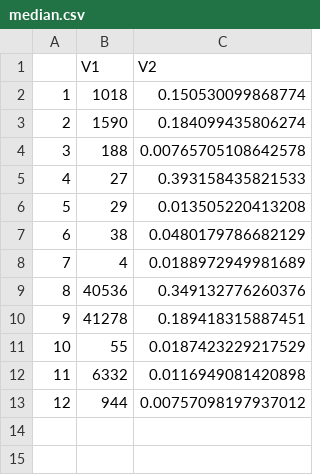
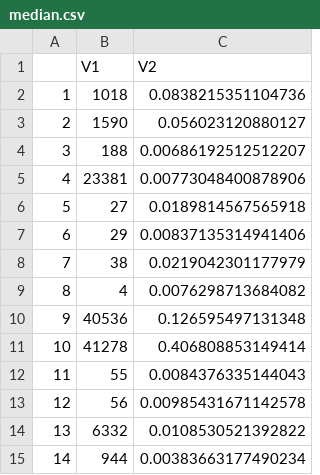
Before and after one commit to arctickey/WB_PD2, a CSV file: imputed_data/czasy/median.csv, drawn as a sheet; addresses are those after the commit; the diff names each change by its address in the sheet, - before the commit and + after, or states it on an @@ line.

Commit message:
median/mode check

```diff
--- a/imputed_data/czasy/median.csv
+++ b/imputed_data/czasy/median.csv
-C2 (V2): 0.150530099868774
+C2 (V2): 0.0838215351104736
-C3 (V2): 0.184099435806274
+C3 (V2): 0.056023120880127
-C4 (V2): 0.00765705108642578
+C4 (V2): 0.00686192512512207
+row 5: 4 | 23381 | 0.00773048400878906
@@ column A renumbered from row 6 down @@
-C6 (V2): 0.393158435821533
+C6 (V2): 0.0189814567565918
-C7 (V2): 0.013505220413208
+C7 (V2): 0.00837135314941406
-C8 (V2): 0.0480179786682129
+C8 (V2): 0.0219042301177979
-C9 (V2): 0.0188972949981689
+C9 (V2): 0.0076298713684082
-C10 (V2): 0.349132776260376
+C10 (V2): 0.126595497131348
-C11 (V2): 0.189418315887451
+C11 (V2): 0.406808853149414
-C12 (V2): 0.0187423229217529
+C12 (V2): 0.0084376335144043
+row 13: 12 | 56 | 0.00985431671142578
-C14 (V2): 0.0116949081420898
+C14 (V2): 0.0108530521392822
-C15 (V2): 0.00757098197937012
+C15 (V2): 0.00383663177490234
```
Also changed, not shown: imputed_data/median/6332_test.csv, imputed_data/median/6332_train.csv.
